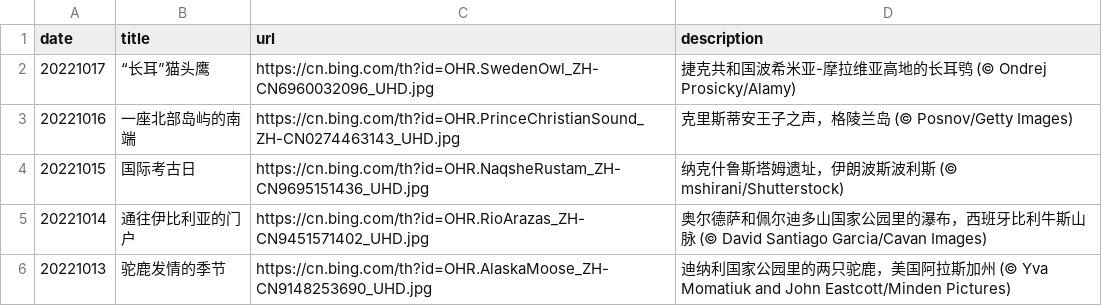
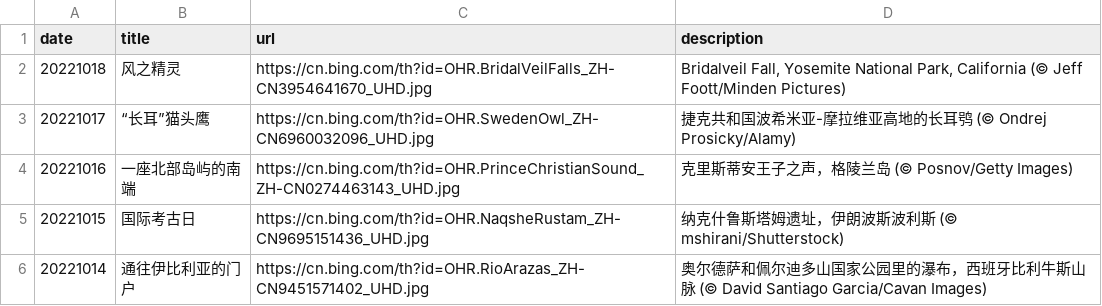
Before and after one commit to ddddavid-he/bing-wallpaper-fetcher, a CSV file: source_list.csv, drawn as a sheet; only a part is shown; the shorter side is filled out with more unchanged rows.

Commit message:
#Daily Update: source_list.csv 2022/10/18
Signed-off-by: Robot <robot@ddddavid.cn>

```diff
--- a/source_list.csv
+++ b/source_list.csv
@@ -1,2 +1,3 @@
 date,title,url,description
+20221018,风之精灵,https://cn.bing.com/th?id=OHR.BridalVeilFalls_ZH-CN3954641670_UHD.jpg,"Bridalveil Fall, Yosemite National Park, California (© Jeff Foott/Minden Pictures)"
 20221017,“长耳”猫头鹰,https://cn.bing.com/th?id=OHR.SwedenOwl_ZH-CN6960032096_UHD.jpg,捷克共和国波希米亚-摩拉维亚高地的长耳鸮 (© Ondrej Prosicky/Alamy)
```
